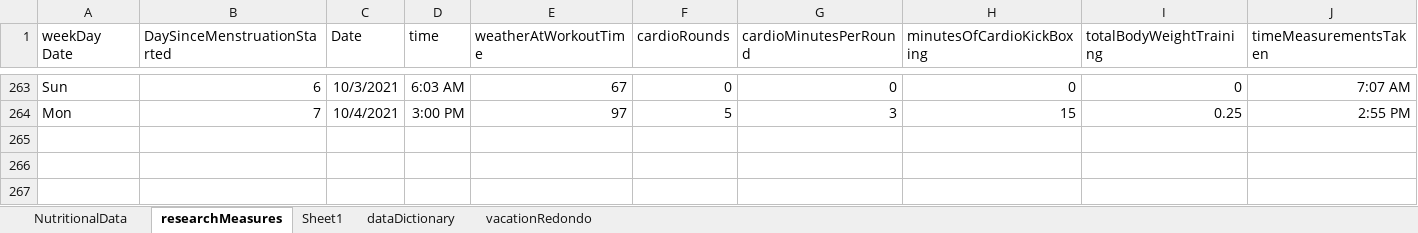
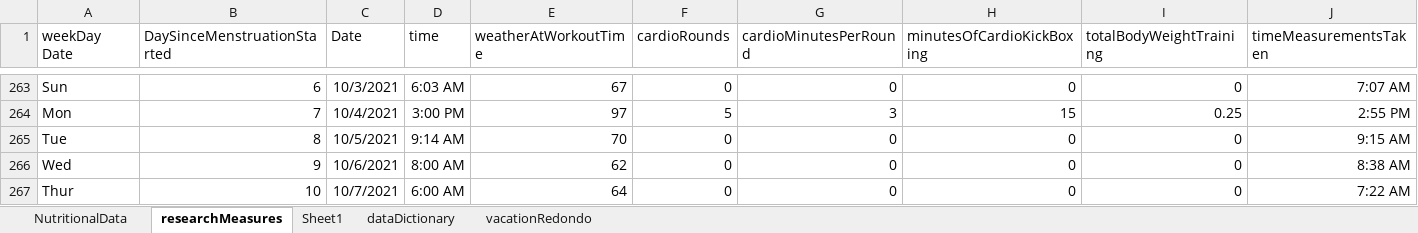
Before and after one commit to JanJanJan2018/lipocavitation-dieting-exercise-21-day-research, an Excel workbook: research3 exercise diet loosely no lipocavitation janFeb 2021.xlsx, sheet researchMeasures, drawn as a sheet; only a part is shown, gaps mark what is left out; values as stored, in another font and other column widths than the file's, no borders; 1 other sheet too large or unreadable and not compared; rows hold the shown columns only; the diff names each change by its address in the sheet, - before the commit and + after, or states it on an @@ line.

Commit message:
Add files via upload

```diff
--- a/research3 exercise diet loosely no lipocavitation janFeb 2021.xlsx (sheet researchMeasures)
+++ b/research3 exercise diet loosely no lipocavitation janFeb 2021.xlsx (sheet researchMeasures)
+row 265: Tue | 8 | 10/5/2021 | 9:14 AM | 70 | 0 | 0 | 0 | 0 | 9:15 AM
+row 266: Wed | 9 | 10/6/2021 | 8:00 AM | 62 | 0 | 0 | 0 | 0 | 8:38 AM
+row 267: Thur | 10 | 10/7/2021 | 6:00 AM | 64 | 0 | 0 | 0 | 0 | 7:22 AM
```
Also changed, not shown: sheet NutritionalData.
